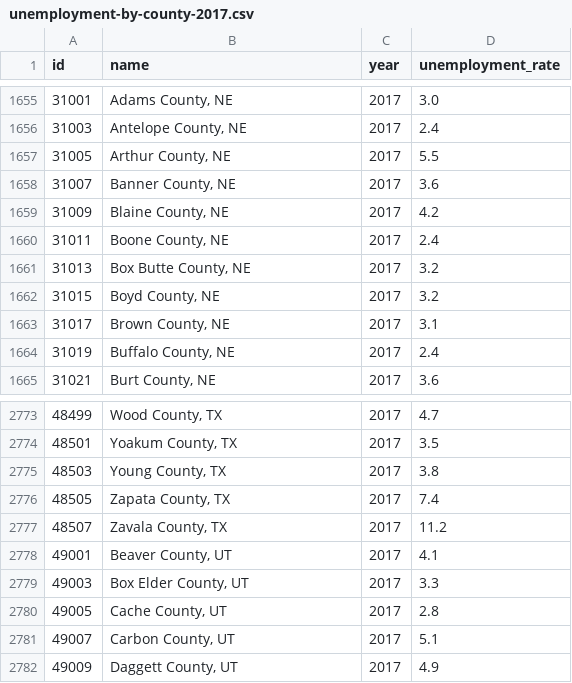
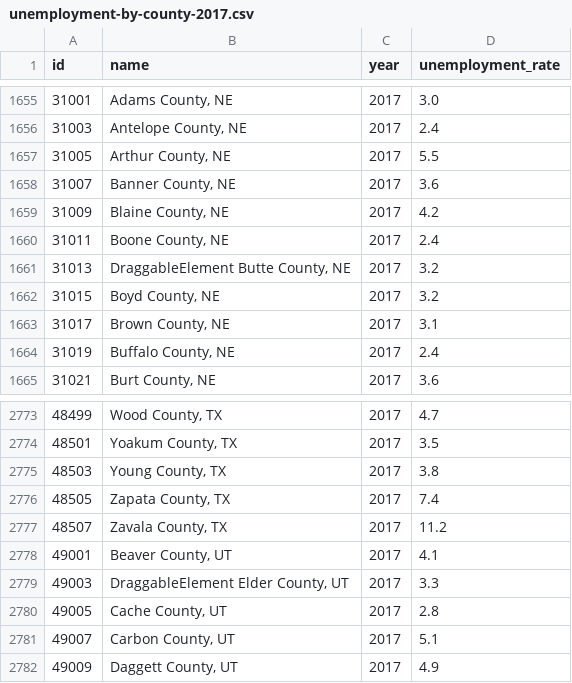
Before and after one commit to taras131/hammer_systems_1, a CSV file: public/data/unemployment-by-county-2017.csv, drawn as a sheet; only a part is shown, gaps mark what is left out.

```diff
--- a/public/data/unemployment-by-county-2017.csv
+++ b/public/data/unemployment-by-county-2017.csv
@@ -1660,3 +1660,3 @@ id,name,year,unemployment_rate
 31011,"Boone County, NE",2017,2.4
-31013,"Box Butte County, NE",2017,3.2
+31013,"DraggableElement Butte County, NE",2017,3.2
 31015,"Boyd County, NE",2017,3.2
@@ -2778,3 +2778,3 @@ id,name,year,unemployment_rate
 49001,"Beaver County, UT",2017,4.1
-49003,"Box Elder County, UT",2017,3.3
+49003,"DraggableElement Elder County, UT",2017,3.3
 49005,"Cache County, UT",2017,2.8
```
Also changed, not shown: 15 other files.
